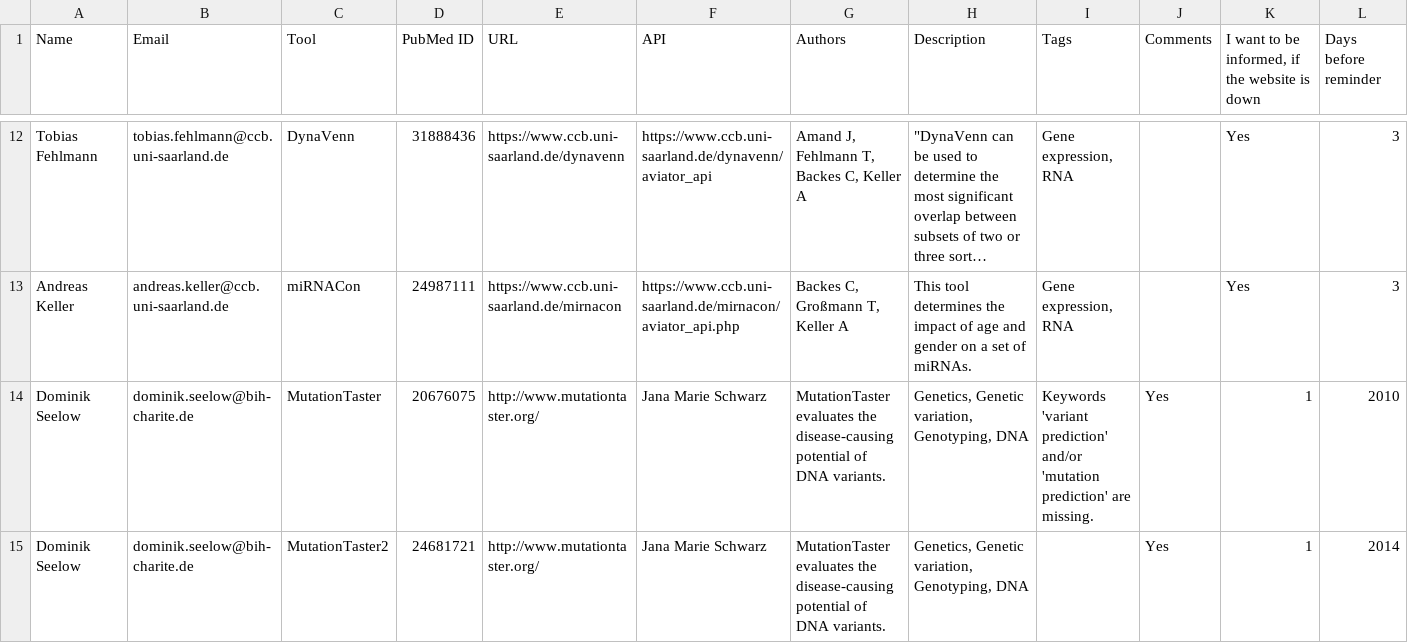
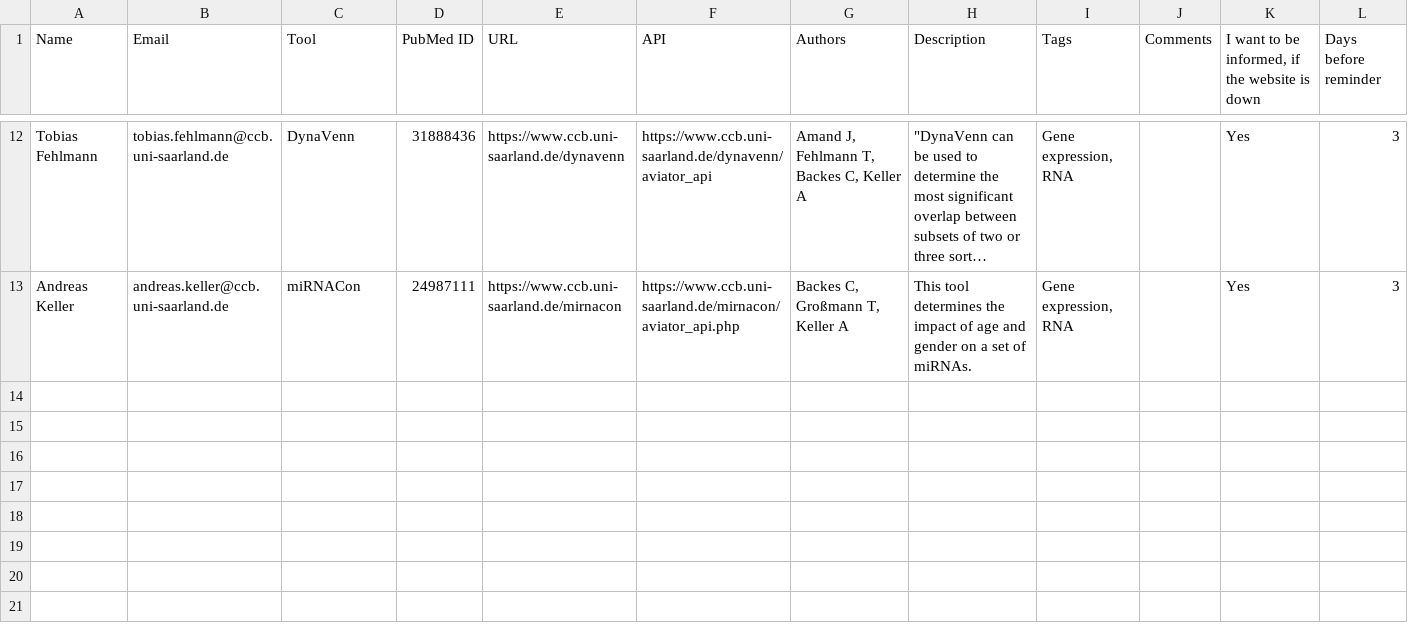
Before and after one commit to CCB-SB/Aviator, a CSV file: webserver/data/curated.csv, drawn as a sheet; only a part is shown, gaps mark what is left out; long unchanged cells end in …; rows hold the shown columns only; the diff names each change by its address in the sheet, - before the commit and + after, or states it on an @@ line.

Commit message:
Fixed curated csv

```diff
--- a/webserver/data/curated.csv
+++ b/webserver/data/curated.csv
-row 14: Dominik Seelow | dominik.seelow@bih-charite.de | MutationTaster | 20676075 | http://www.mutationtaster.org/ | Jana Marie Schwarz | MutationTaster evaluates the disease-causing potential of DNA variants. | Genetics, Genetic variation, Genotyping, DNA | Keywords 'variant prediction' and/or 'mutation prediction' are missing. | Yes | 1 | 2010
-row 15: Dominik Seelow | dominik.seelow@bih-charite.de | MutationTaster2 | 24681721 | http://www.mutationtaster.org/ | Jana Marie Schwarz | MutationTaster evaluates the disease-causing potential of DNA variants. | Genetics, Genetic variation, Genotyping, DNA |  | Yes | 1 | 2014
```
